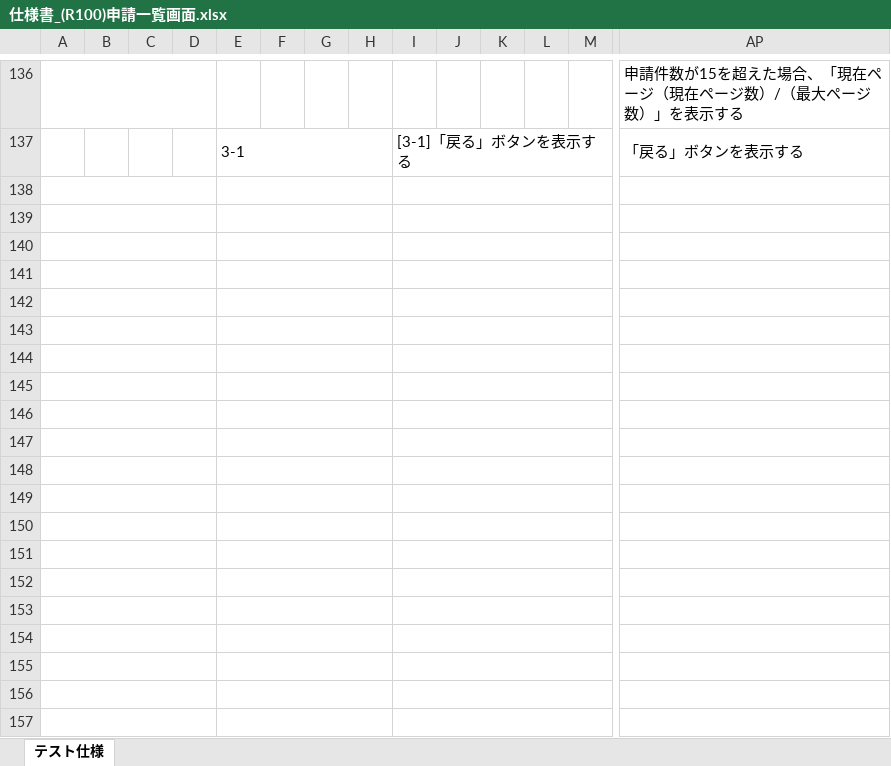
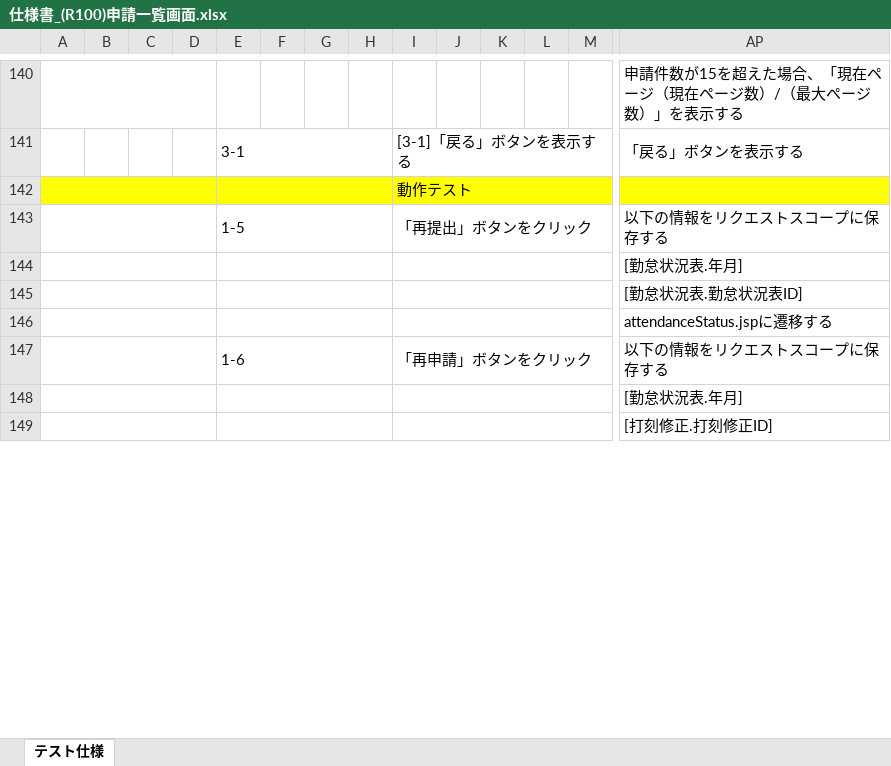
Before and after one commit to yoshiaradaiki/dakokusamurai-git-repository, an Excel workbook: 設計書_打刻侍/50_単体テスト/仕様書_(R100)申請一覧画面.xlsx, sheet テスト仕様, drawn as a sheet; only a part is shown, gaps mark what is left out; values as stored, in another font and other column widths than the file's, no borders; removed rows and columns are numbered as before the commit, all else as after; rows hold the shown columns only; the diff covers the shown part only; the diff names each change by its address in the sheet, - before the commit and + after, or states it on an @@ line.

```diff
--- a/設計書_打刻侍/50_単体テスト/仕様書_(R100)申請一覧画面.xlsx (sheet テスト仕様)
+++ b/設計書_打刻侍/50_単体テスト/仕様書_(R100)申請一覧画面.xlsx (sheet テスト仕様)
-A142:AP142 fill: none
+A142:AP142 fill: #FFFF00
-I142: (empty)
+I142: 動作テスト
-row 143: (empty)
+row 143:  |  |  |  | 1-5 |  |  |  | 「再提出」ボタンをクリック |  |  |  |  | 以下の情報をリクエストスコープに保存する
-AP144: (empty)
+AP144: [勤怠状況表.年月]
-AP145: (empty)
+AP145: [勤怠状況表.勤怠状況表ID]
-AP146: (empty)
+AP146: attendanceStatus.jspに遷移する
-row 147: (empty)
+row 147:  |  |  |  | 1-6 |  |  |  | 「再申請」ボタンをクリック |  |  |  |  | 以下の情報をリクエストスコープに保存する
-AP148: (empty)
+AP148: [勤怠状況表.年月]
-AP149: (empty)
+AP149: [打刻修正.打刻修正ID]
-row 146: (empty)
-row 147: (empty)
-row 148: (empty)
-row 149: (empty)
-row 150: (empty)
-row 151: (empty)
-row 152: (empty)
-row 153: (empty)
-row 154: (empty)
-row 155: (empty)
-row 156: (empty)
-row 157: (empty)
```
Also changed, not shown: other rows of this sheet.
